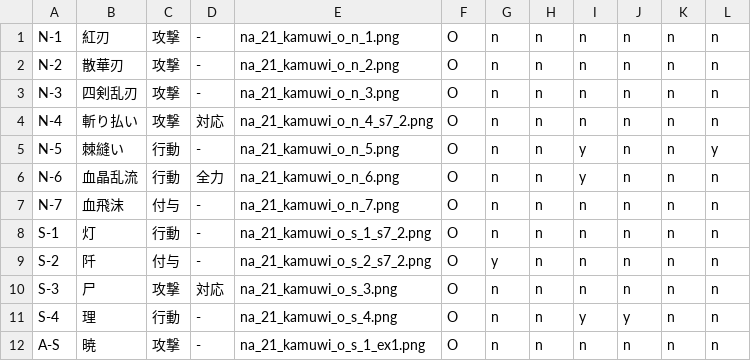
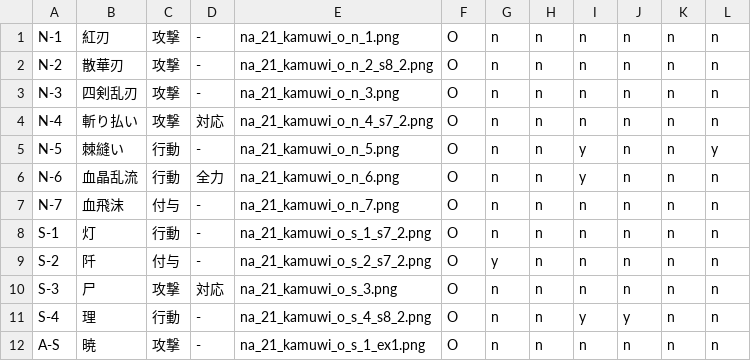
Before and after one commit to kirisakku/FuruyoniDeckManager, a CSV file: app/src/main/res/raw/kamui.csv, drawn as a sheet.

```diff
--- a/app/src/main/res/raw/kamui.csv
+++ b/app/src/main/res/raw/kamui.csv
@@ -1,3 +1,3 @@
 N-1,紅刃,攻撃,-,na_21_kamuwi_o_n_1.png,O,n,n,n,n,n,n
-N-2,散華刃,攻撃,-,na_21_kamuwi_o_n_2.png,O,n,n,n,n,n,n
+N-2,散華刃,攻撃,-,na_21_kamuwi_o_n_2_s8_2.png,O,n,n,n,n,n,n
 N-3,四剣乱刃,攻撃,-,na_21_kamuwi_o_n_3.png,O,n,n,n,n,n,n
@@ -10,3 +10,3 @@ S-2,阡,付与,-,na_21_kamuwi_o_s_2_s7_2.png,O,y,n,n,n,n,n
 S-3,尸,攻撃,対応,na_21_kamuwi_o_s_3.png,O,n,n,n,n,n,n
-S-4,理,行動,-,na_21_kamuwi_o_s_4.png,O,n,n,y,y,n,n
+S-4,理,行動,-,na_21_kamuwi_o_s_4_s8_2.png,O,n,n,y,y,n,n
 A-S,暁,攻撃,-,na_21_kamuwi_o_s_1_ex1.png,O,n,n,n,n,n,n
```
Also changed, not shown: app/src/main/res/raw/akina.csv, app/src/main/res/raw/kururu.csv, 12 other files.
